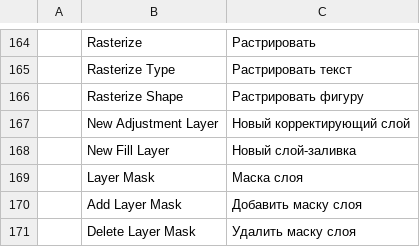
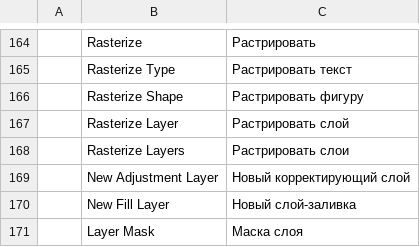
Before and after one commit to 0x6Ason/photocraft, a TSV file: crates/ui-egui/src/i18n/ru.tsv, drawn as a sheet; only a part is shown, gaps mark what is left out; the shorter side is filled out with more unchanged rows; the diff names each change by its address in the sheet, - before the commit and + after, or states it on an @@ line.

Commit message:
Layer › Rasterize acts on every selected layer; the Layers menu offers Rasterize Layers (#2243) (#2253)
Rasterize › Layer / Type / Shape / Fill Content / Smart Object took only the active
layer, so right-clicking inside a multi-layer selection converted one layer. Without a
`layer` param they now rasterize every selected layer they apply to, in one history step.
An explicit `layer` (the "Rasterize?" paint prompt, scripts) still targets exactly one.

Layers panel: a multi-layer selection gets one "Rasterize Layers" item (greyed only when
nothing selected can be rasterized, judged by the whole selection, not the clicked layer).
Edit Contents and Convert to Layers act on one layer, so they are not offered there.
Adobe's documentation: select "the layer or layers you'd like to rasterize".

Tests: engine integration (mixed type/shape/fill/smart selection, one undo step, per-kind
commands, explicit layer, nothing to rasterize, bad targets) and ui-egui (menu entries,
enablement, right-click → Rasterize Layers end to end). The new behaviour tests fail on
the old code.

Co-authored-by: Brandon Thomas <echelon@gmail.com>

```diff
--- a/crates/ui-egui/src/i18n/ru.tsv
+++ b/crates/ui-egui/src/i18n/ru.tsv
+row 167:  | Rasterize Layer | Растрировать слой
+row 168:  | Rasterize Layers | Растрировать слои
```
Also changed, not shown: crates/ui-egui/src/i18n/el.tsv, crates/ui-egui/src/i18n/fr.tsv, 18 other files.
